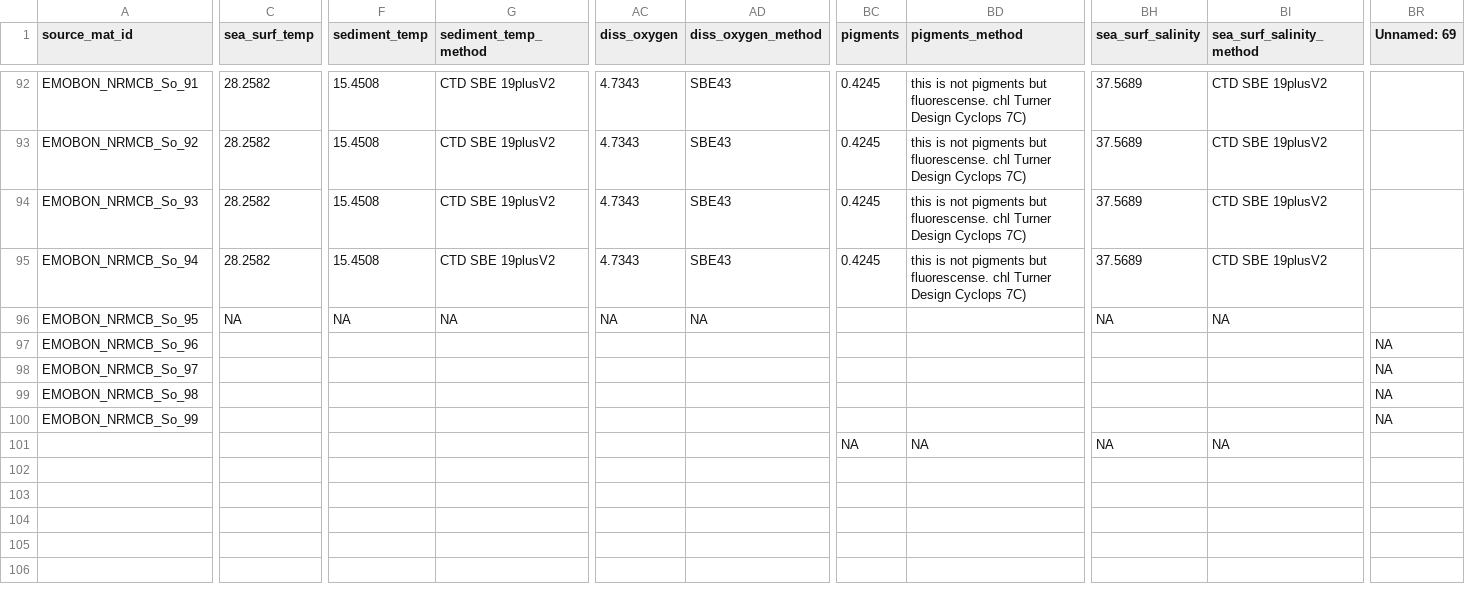
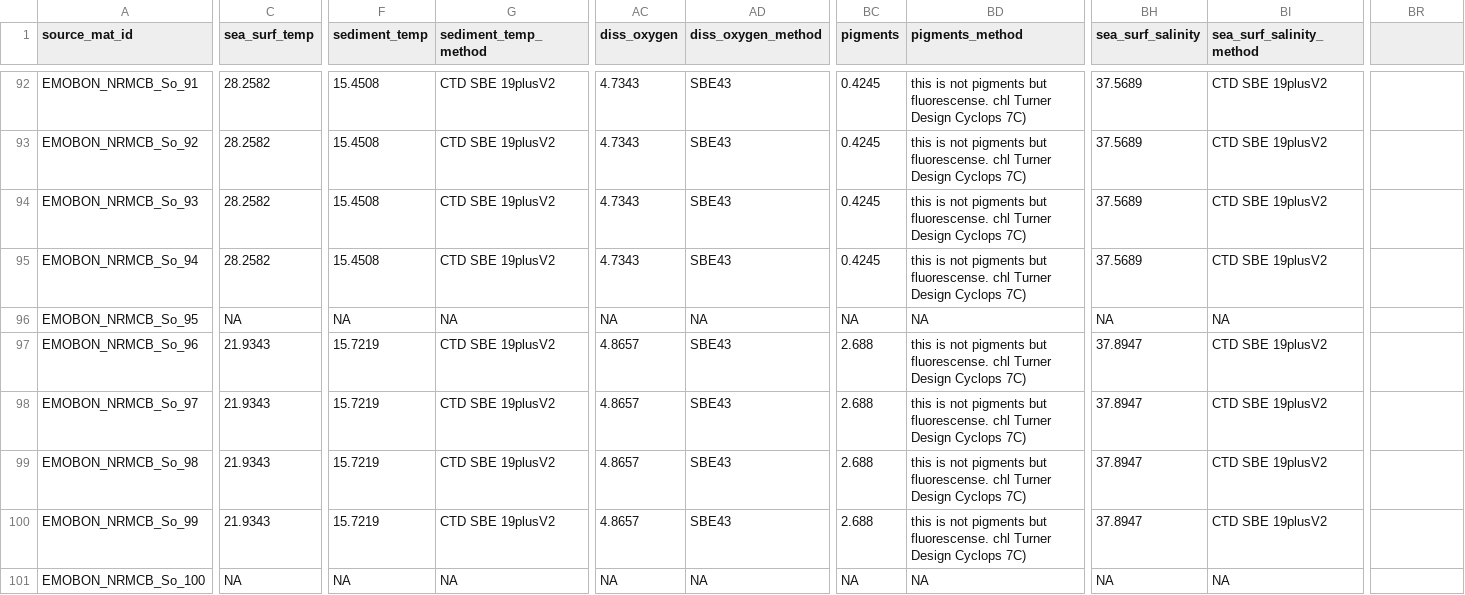
Before and after one commit to emo-bon/observatory-nrmcb-crate, a CSV file: logsheets/raw/sediment_measured.csv, drawn as a sheet; only a part is shown, gaps mark what is left out; the diff covers the shown part only; the diff names each change by its address in the sheet, - before the commit and + after, or states it on an @@ line.

```diff
--- a/logsheets/raw/sediment_measured.csv
+++ b/logsheets/raw/sediment_measured.csv
-BR1: Unnamed: 69
+BR1: (empty)
-BC96 (pigments): (empty)
+BC96 (pigments): NA
-BD96 (pigments_method): (empty)
+BD96 (pigments_method): NA
-C97:C100 (sea_surf_temp): (empty)
+C97:C100 (sea_surf_temp): 21.9343
-F97:F100 (sediment_temp): (empty)
+F97:F100 (sediment_temp): 15.7219
-G97:G100 (sediment_temp_method): (empty)
+G97:G100 (sediment_temp_method): CTD SBE 19plusV2
-AC97:AC100 (diss_oxygen): (empty)
+AC97:AC100 (diss_oxygen): 4.8657
-AD97:AD100 (diss_oxygen_method): (empty)
+AD97:AD100 (diss_oxygen_method): SBE43
-BC97:BC100 (pigments): (empty)
+BC97:BC100 (pigments): 2.688
-BD97:BD100 (pigments_method): (empty)
+BD97:BD100 (pigments_method): this is not pigments but fluorescense. chl Turner Design Cyclops 7C)
-BH97:BH100 (sea_surf_salinity): (empty)
+BH97:BH100 (sea_surf_salinity): 37.8947
-BI97:BI100 (sea_surf_salinity_method): (empty)
+BI97:BI100 (sea_surf_salinity_method): CTD SBE 19plusV2
-BR97:BR100: NA
+BR97:BR100: (empty)
-A101 (source_mat_id): (empty)
+A101 (source_mat_id): EMOBON_NRMCB_So_100
-C101 (sea_surf_temp): (empty)
+C101 (sea_surf_temp): NA
-F101 (sediment_temp): (empty)
+F101 (sediment_temp): NA
-G101 (sediment_temp_method): (empty)
+G101 (sediment_temp_method): NA
-AC101 (diss_oxygen): (empty)
+AC101 (diss_oxygen): NA
-AD101 (diss_oxygen_method): (empty)
+AD101 (diss_oxygen_method): NA
```
Also changed, not shown: 5 edited cells elsewhere in this file, logsheets/raw/sediment_sampling.csv, 2 other files.
